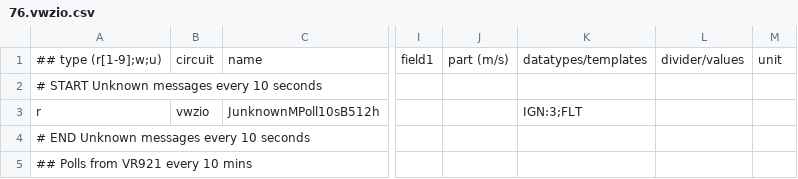
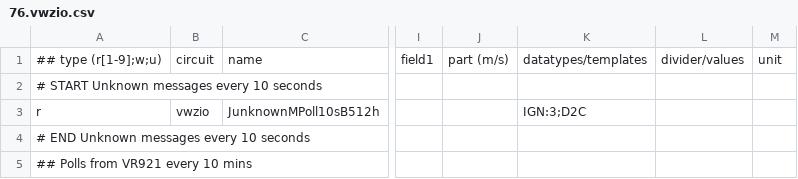
Before and after one commit to JGJ156/ebusd-configuration, a CSV file: messdef/en/vaillant/76.vwzio.csv, drawn as a sheet; only a part is shown, gaps mark what is left out; the diff names each change by its address in the sheet, - before the commit and + after, or states it on an @@ line.

```diff
--- a/messdef/en/vaillant/76.vwzio.csv
+++ b/messdef/en/vaillant/76.vwzio.csv
-K3: IGN:3;FLT
+K3: IGN:3;D2C
```
Also changed, not shown: messdef/en/vaillant/08.hmu.csv.
